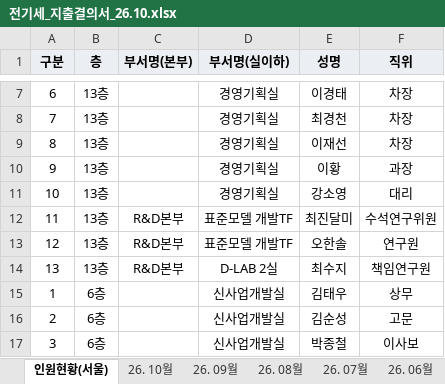
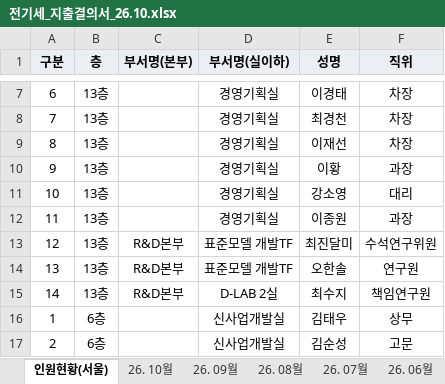
Before and after one commit to kangsoyeong/NRB, an Excel workbook: out/전기세_지출결의서_26.10.xlsx, sheet 인원현황(서울), drawn as a sheet; only a part is shown, gaps mark what is left out; the shorter side is filled out with more unchanged rows; values as stored, in another font and other column widths than the file's, no borders; addresses are those after the commit; the diff names each change by its address in the sheet, - before the commit and + after, or states it on an @@ line.

```diff
--- a/out/전기세_지출결의서_26.10.xlsx (sheet 인원현황(서울))
+++ b/out/전기세_지출결의서_26.10.xlsx (sheet 인원현황(서울))
+row 12: 11 | 13층 |  | 경영기획실 | 이종원 | 과장
-A13 (구분): 11
+A13 (구분): 12
-A14 (구분): 12
+A14 (구분): 13
-A15 (구분): 13
+A15 (구분): 14
```
Also changed, not shown: sheet 26. 10월.
